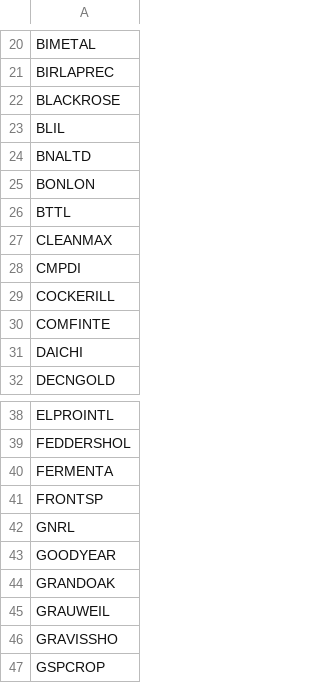
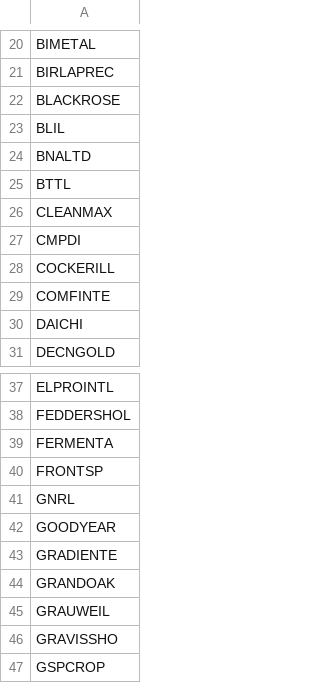
Before and after one commit to rjganatra/StockGPT, a CSV file: data/scans/failed_symbols.csv, drawn as a sheet; only a part is shown, gaps mark what is left out.

```diff
--- a/data/scans/failed_symbols.csv
+++ b/data/scans/failed_symbols.csv
@@ -24,3 +24,2 @@ BLIL
 BNALTD
-BONLON
 BTTL
@@ -43,2 +42,3 @@ GNRL
 GOODYEAR
+GRADIENTE
 GRANDOAK
```
Also changed, not shown: data/history/latest_changes.csv, data/scoring/relative_strength.csv, 3 other files.
